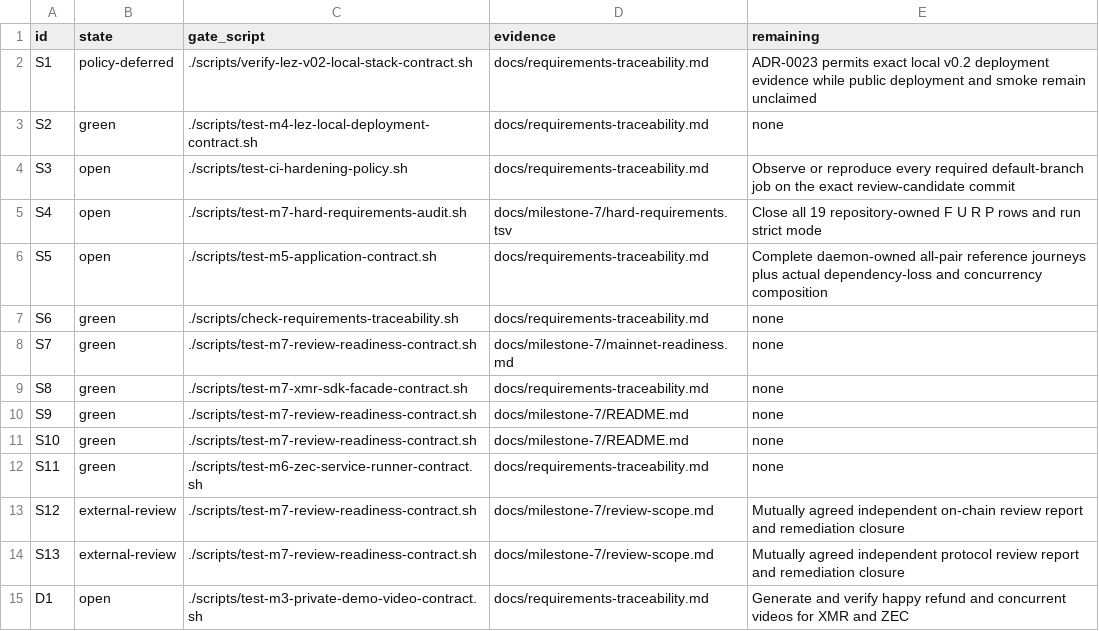
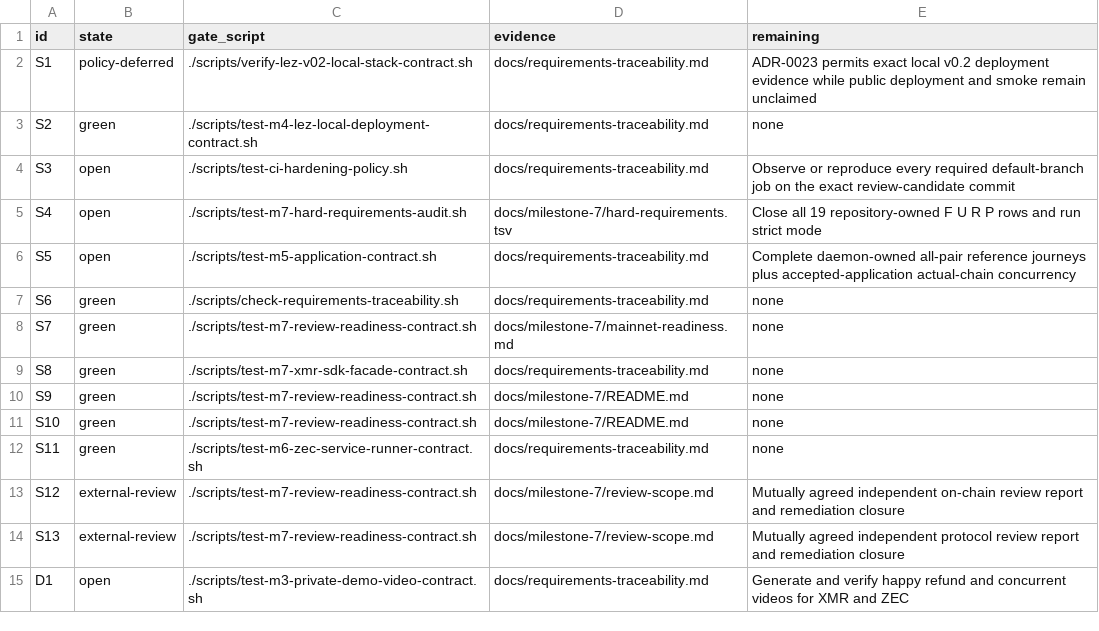
Before and after one commit to gateway-fm/lez-atomic-swaps, a TSV file: docs/milestone-7/submission-requirements.tsv, drawn as a sheet.

```diff
--- a/docs/milestone-7/submission-requirements.tsv
+++ b/docs/milestone-7/submission-requirements.tsv
@@ -5,3 +5,3 @@ S3	open	./scripts/test-ci-hardening-policy.sh	docs/requirements-traceability.md
 S4	open	./scripts/test-m7-hard-requirements-audit.sh	docs/milestone-7/hard-requirements.tsv	Close all 19 repository-owned F U R P rows and run strict mode
-S5	open	./scripts/test-m5-application-contract.sh	docs/requirements-traceability.md	Complete daemon-owned all-pair reference journeys plus actual dependency-loss and concurrency composition
+S5	open	./scripts/test-m5-application-contract.sh	docs/requirements-traceability.md	Complete daemon-owned all-pair reference journeys plus accepted-application actual-chain concurrency
 S6	green	./scripts/check-requirements-traceability.sh	docs/requirements-traceability.md	none
```
Also changed, not shown: docs/milestone-7/hard-requirements.tsv, 12 other files.
